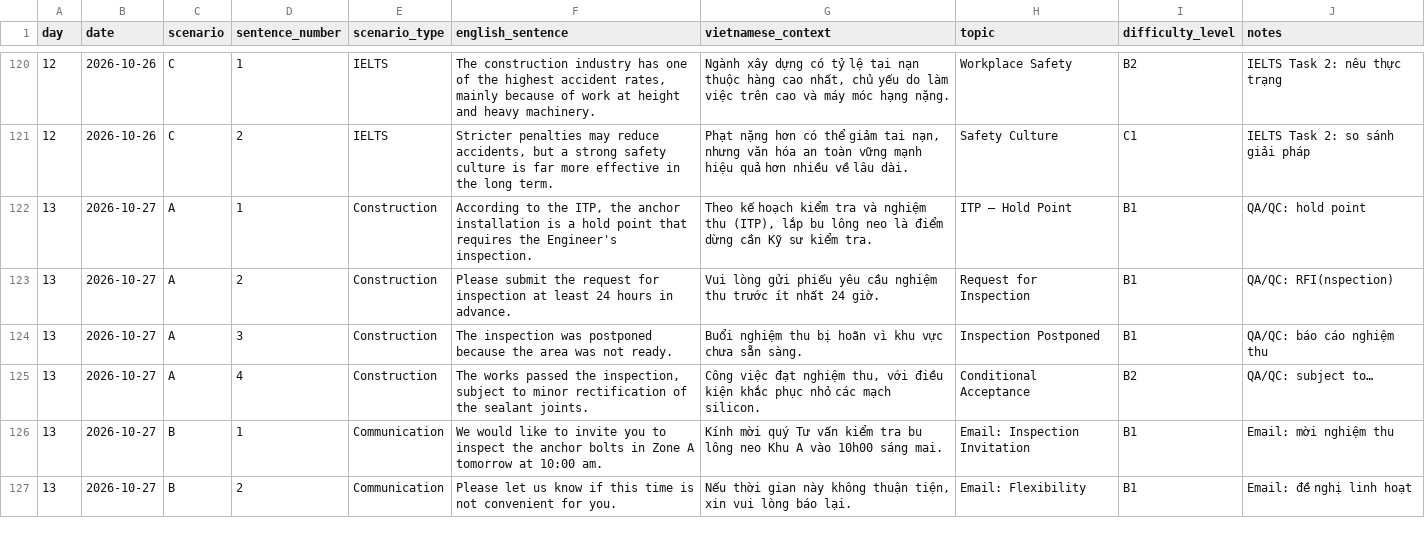
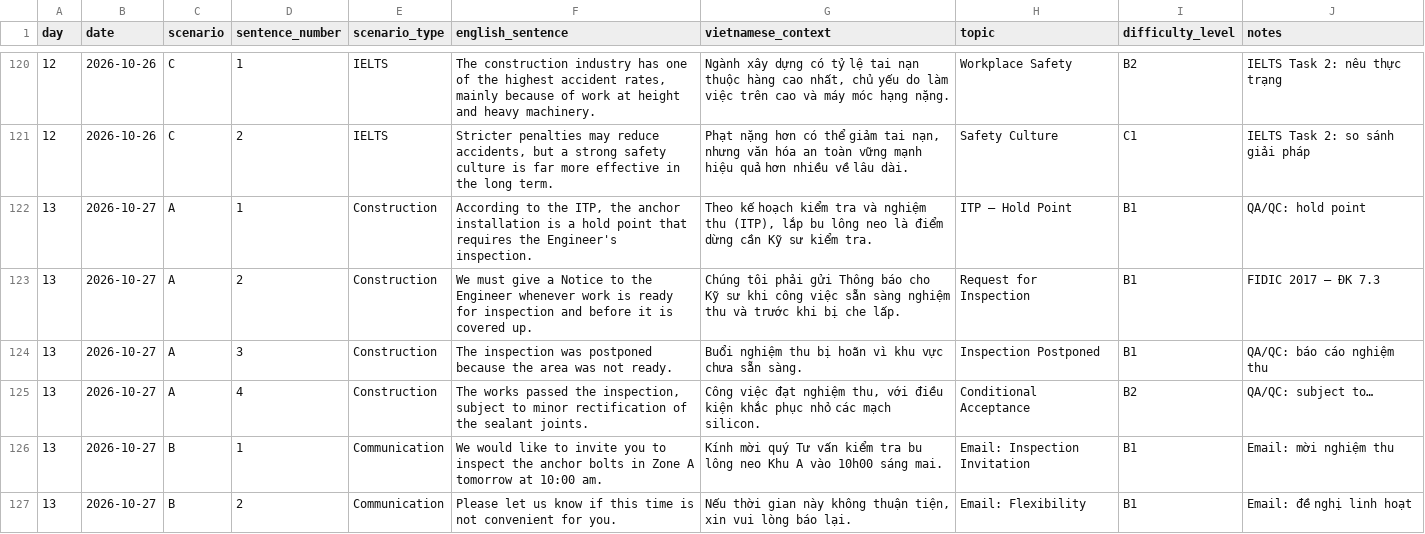
Before and after one commit to Dongta-Copper/toeic-daily, a CSV file: public/situation.csv, drawn as a sheet; only a part is shown, gaps mark what is left out; the diff covers the shown part only.

```diff
--- a/public/situation.csv
+++ b/public/situation.csv
@@ -122,3 +122,3 @@
 13,2026-10-27,A,1,Construction,"According to the ITP, the anchor installation is a hold point that requires the Engineer's inspection.","Theo kế hoạch kiểm tra và nghiệm thu (ITP), lắp bu lông neo là điểm dừng cần Kỹ sư kiểm tra.","ITP – Hold Point",B1,"QA/QC: hold point"
-13,2026-10-27,A,2,Construction,"Please submit the request for inspection at least 24 hours in advance.","Vui lòng gửi phiếu yêu cầu nghiệm thu trước ít nhất 24 giờ.","Request for Inspection",B1,"QA/QC: RFI(nspection)"
+13,2026-10-27,A,2,Construction,"We must give a Notice to the Engineer whenever work is ready for inspection and before it is covered up.","Chúng tôi phải gửi Thông báo cho Kỹ sư khi công việc sẵn sàng nghiệm thu và trước khi bị che lấp.","Request for Inspection",B1,"FIDIC 2017 – ĐK 7.3"
 13,2026-10-27,A,3,Construction,"The inspection was postponed because the area was not ready.","Buổi nghiệm thu bị hoãn vì khu vực chưa sẵn sàng.","Inspection Postponed",B1,"QA/QC: báo cáo nghiệm thu"
```
Also changed, not shown: 70 edited cells elsewhere in this file, 1 other file.
